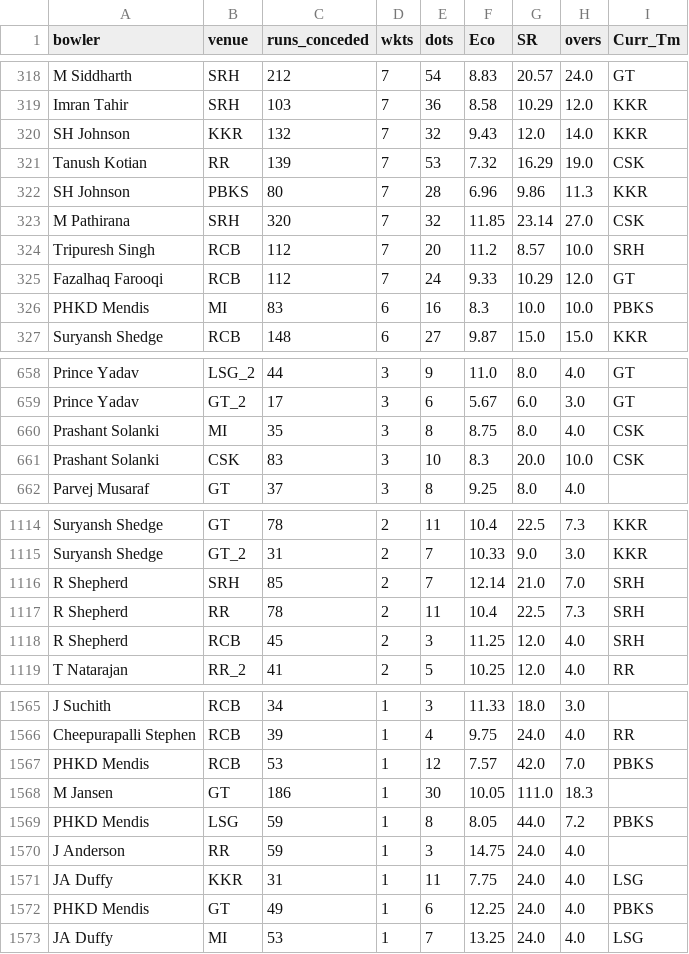
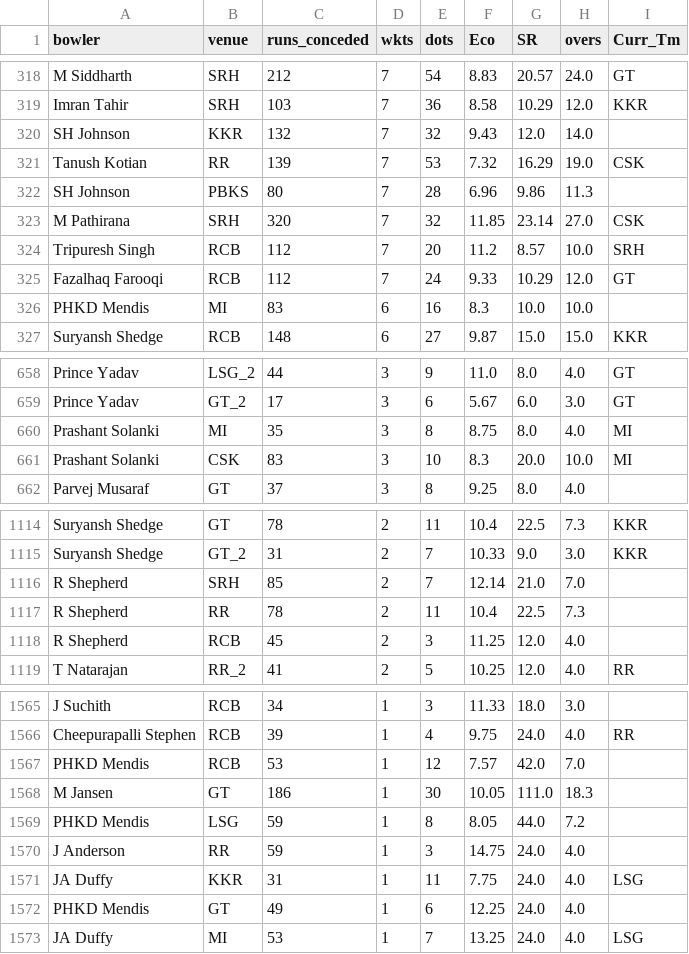
Before and after one commit to RoumyaDas/SPL, a CSV file: SPL/data/special_stats/tab21.csv, drawn as a sheet; only a part is shown, gaps mark what is left out; the diff covers the shown part only.

```diff
--- a/SPL/data/special_stats/tab21.csv
+++ b/SPL/data/special_stats/tab21.csv
@@ -319,5 +319,5 @@ M Siddharth,SRH,212,7,54,8.83,20.57,24.0,GT
 Imran Tahir,SRH,103,7,36,8.58,10.29,12.0,KKR
-SH Johnson,KKR,132,7,32,9.43,12.0,14.0,KKR
+SH Johnson,KKR,132,7,32,9.43,12.0,14.0,
 Tanush Kotian,RR,139,7,53,7.32,16.29,19.0,CSK
-SH Johnson,PBKS,80,7,28,6.96,9.86,11.3,KKR
+SH Johnson,PBKS,80,7,28,6.96,9.86,11.3,
 M Pathirana,SRH,320,7,32,11.85,23.14,27.0,CSK
@@ -325,3 +325,3 @@ Tripuresh Singh,RCB,112,7,20,11.2,8.57,10.0,SRH
 Fazalhaq Farooqi,RCB,112,7,24,9.33,10.29,12.0,GT
-PHKD Mendis,MI,83,6,16,8.3,10.0,10.0,PBKS
+PHKD Mendis,MI,83,6,16,8.3,10.0,10.0,
 Suryansh Shedge,RCB,148,6,27,9.87,15.0,15.0,KKR
@@ -659,4 +659,4 @@ Prince Yadav,LSG_2,44,3,9,11.0,8.0,4.0,GT
 Prince Yadav,GT_2,17,3,6,5.67,6.0,3.0,GT
-Prashant Solanki,MI,35,3,8,8.75,8.0,4.0,CSK
-Prashant Solanki,CSK,83,3,10,8.3,20.0,10.0,CSK
+Prashant Solanki,MI,35,3,8,8.75,8.0,4.0,MI
+Prashant Solanki,CSK,83,3,10,8.3,20.0,10.0,MI
 Parvej Musaraf,GT,37,3,8,9.25,8.0,4.0,
@@ -1115,5 +1115,5 @@ Suryansh Shedge,GT,78,2,11,10.4,22.5,7.3,KKR
 Suryansh Shedge,GT_2,31,2,7,10.33,9.0,3.0,KKR
-R Shepherd,SRH,85,2,7,12.14,21.0,7.0,SRH
-R Shepherd,RR,78,2,11,10.4,22.5,7.3,SRH
-R Shepherd,RCB,45,2,3,11.25,12.0,4.0,SRH
+R Shepherd,SRH,85,2,7,12.14,21.0,7.0,
+R Shepherd,RR,78,2,11,10.4,22.5,7.3,
+R Shepherd,RCB,45,2,3,11.25,12.0,4.0,
 T Natarajan,RR_2,41,2,5,10.25,12.0,4.0,RR
@@ -1566,8 +1566,8 @@ J Suchith,RCB,34,1,3,11.33,18.0,3.0,
 Cheepurapalli Stephen,RCB,39,1,4,9.75,24.0,4.0,RR
-PHKD Mendis,RCB,53,1,12,7.57,42.0,7.0,PBKS
+PHKD Mendis,RCB,53,1,12,7.57,42.0,7.0,
 M Jansen,GT,186,1,30,10.05,111.0,18.3,
-PHKD Mendis,LSG,59,1,8,8.05,44.0,7.2,PBKS
+PHKD Mendis,LSG,59,1,8,8.05,44.0,7.2,
 J Anderson,RR,59,1,3,14.75,24.0,4.0,
 JA Duffy,KKR,31,1,11,7.75,24.0,4.0,LSG
-PHKD Mendis,GT,49,1,6,12.25,24.0,4.0,PBKS
+PHKD Mendis,GT,49,1,6,12.25,24.0,4.0,
 JA Duffy,MI,53,1,7,13.25,24.0,4.0,LSG
```
Also changed, not shown: 26 edited cells elsewhere in this file, SPL/data/player_mappings_current.csv, SPL/data/special_stats/tab2.csv, 25 other files.
